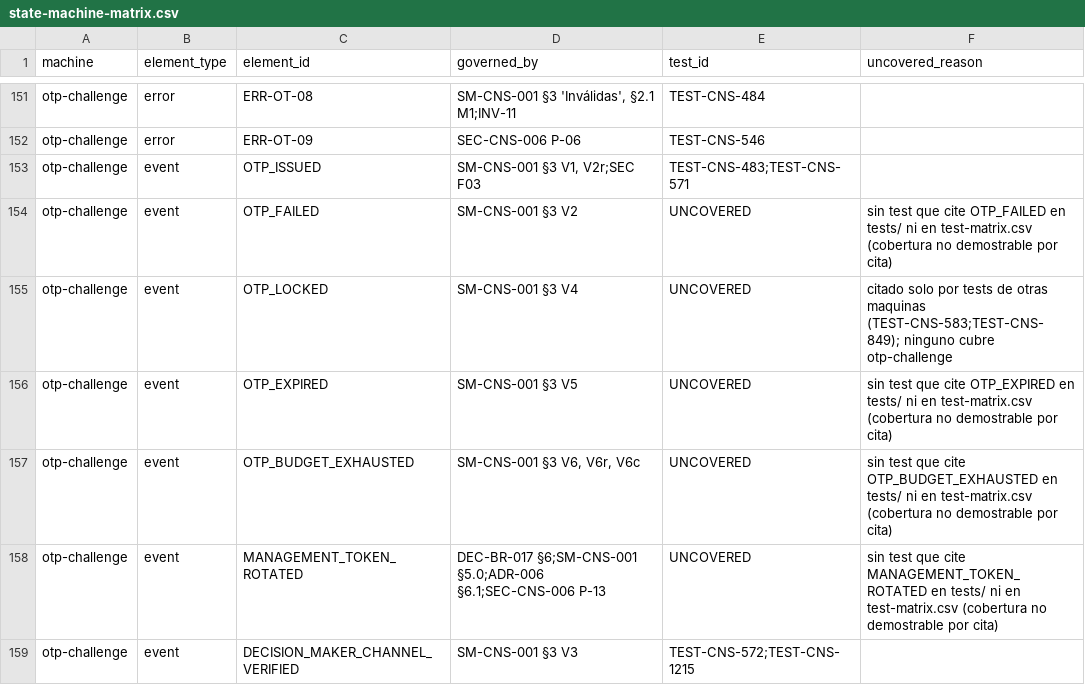
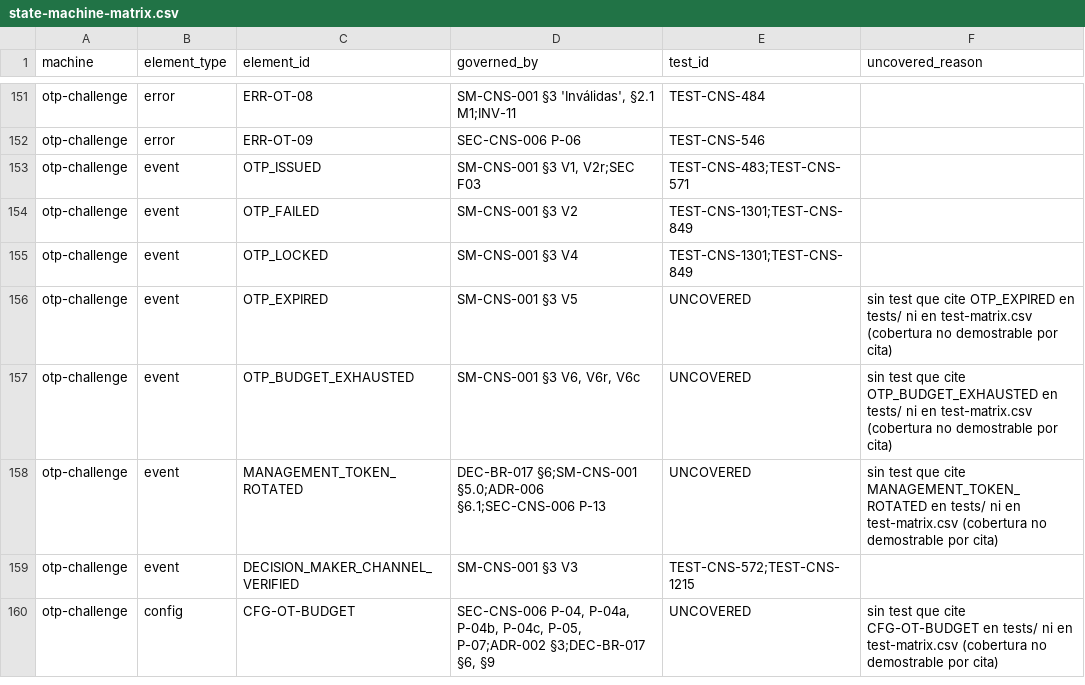
Before and after one commit to carlosoyarzun/betaconsent, a CSV file: traceability/state-machine-matrix.csv, drawn as a sheet; only a part is shown, gaps mark what is left out; the shorter side is filled out with more unchanged rows.

```diff
--- a/traceability/state-machine-matrix.csv
+++ b/traceability/state-machine-matrix.csv
@@ -153,4 +153,4 @@ otp-challenge,error,ERR-OT-09,SEC-CNS-006 P-06,TEST-CNS-546,
 otp-challenge,event,OTP_ISSUED,"SM-CNS-001 §3 V1, V2r;SEC F03",TEST-CNS-483;TEST-CNS-571,
-otp-challenge,event,OTP_FAILED,SM-CNS-001 §3 V2,UNCOVERED,sin test que cite OTP_FAILED en tests/ ni en test-matrix.csv (cobertura no demostrable por cita)
-otp-challenge,event,OTP_LOCKED,SM-CNS-001 §3 V4,UNCOVERED,citado solo por tests de otras maquinas (TEST-CNS-583;TEST-CNS-849); ninguno cubre otp-challenge
+otp-challenge,event,OTP_FAILED,SM-CNS-001 §3 V2,TEST-CNS-1301;TEST-CNS-849,
+otp-challenge,event,OTP_LOCKED,SM-CNS-001 §3 V4,TEST-CNS-1301;TEST-CNS-849,
 otp-challenge,event,OTP_EXPIRED,SM-CNS-001 §3 V5,UNCOVERED,sin test que cite OTP_EXPIRED en tests/ ni en test-matrix.csv (cobertura no demostrable por cita)
```
Also changed, not shown: traceability/test-matrix.csv, 25 other files.
